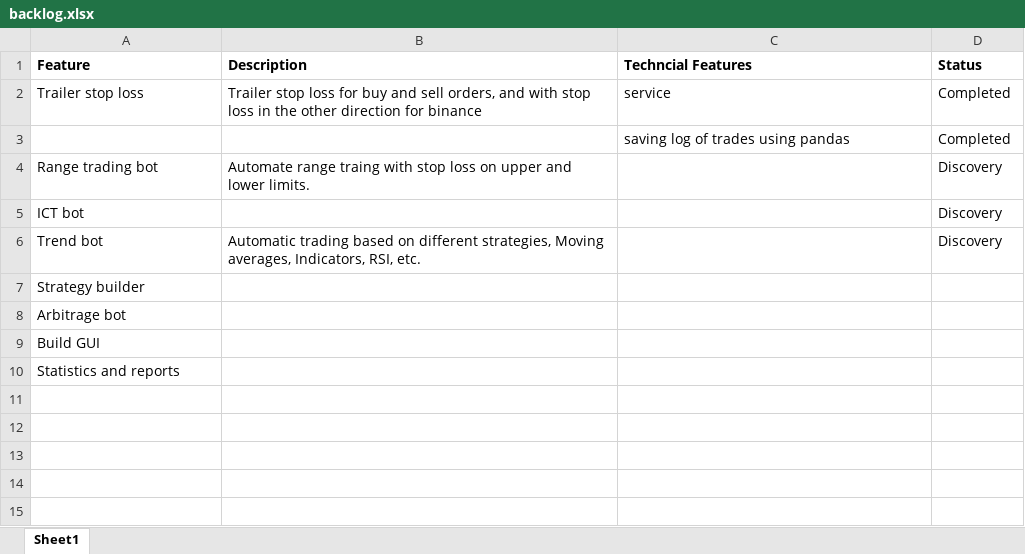
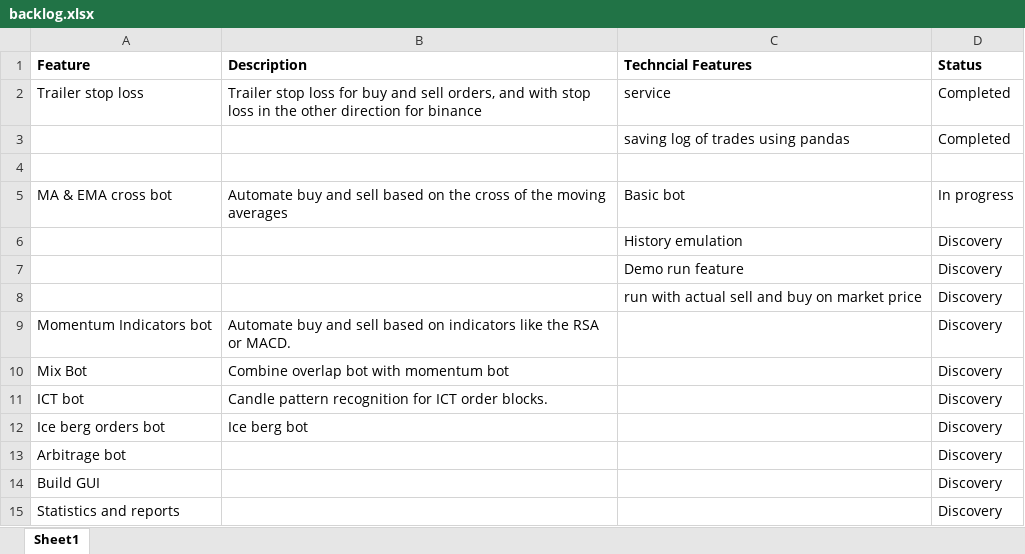
Before and after one commit to ahmedelnahel/crypbots, an Excel workbook: backlog.xlsx, sheet Sheet1, drawn as a sheet; values as stored, in another font and other column widths than the file's, no borders; removed rows and columns are numbered as before the commit, all else as after; the diff names each change by its address in the sheet, - before the commit and + after, or states it on an @@ line.

Commit message:
Add files via upload

```diff
--- a/backlog.xlsx (sheet Sheet1)
+++ b/backlog.xlsx (sheet Sheet1)
+row 4: (empty)
+row 5: MA & EMA cross bot | Automate buy and sell based on the cross of the moving averages | Basic bot | In progress
+row 6:  |  | History emulation | Discovery
+row 7:  |  | Demo run feature | Discovery
+row 8:  |  | run with actual sell and buy on market price | Discovery
-A9 (Feature): Range trading bot
+A9 (Feature): Momentum Indicators bot
-B9 (Description): Automate range traing with stop loss on upper and lower limits.
+B9 (Description): Automate buy and sell based on indicators like the RSA or MACD.
+row 10: Mix Bot | Combine overlap bot with momentum bot |  | Discovery
-B11 (Description): (empty)
+B11 (Description): Candle pattern recognition for ICT order blocks.
-row 6: Trend bot | Automatic trading based on different strategies, Moving averages, Indicators, RSI, etc. |  | Discovery
-row 7: Strategy builder
+row 12: Ice berg orders bot | Ice berg bot |  | Discovery
-D13:D15 (Status): (empty)
+D13:D15 (Status): Discovery
```
